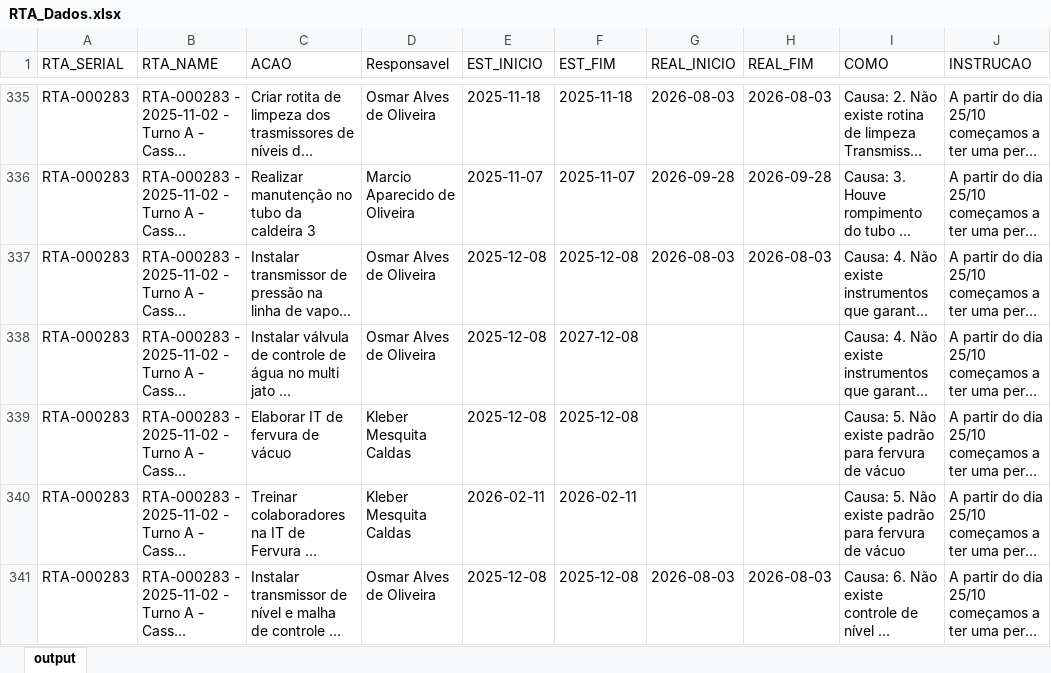
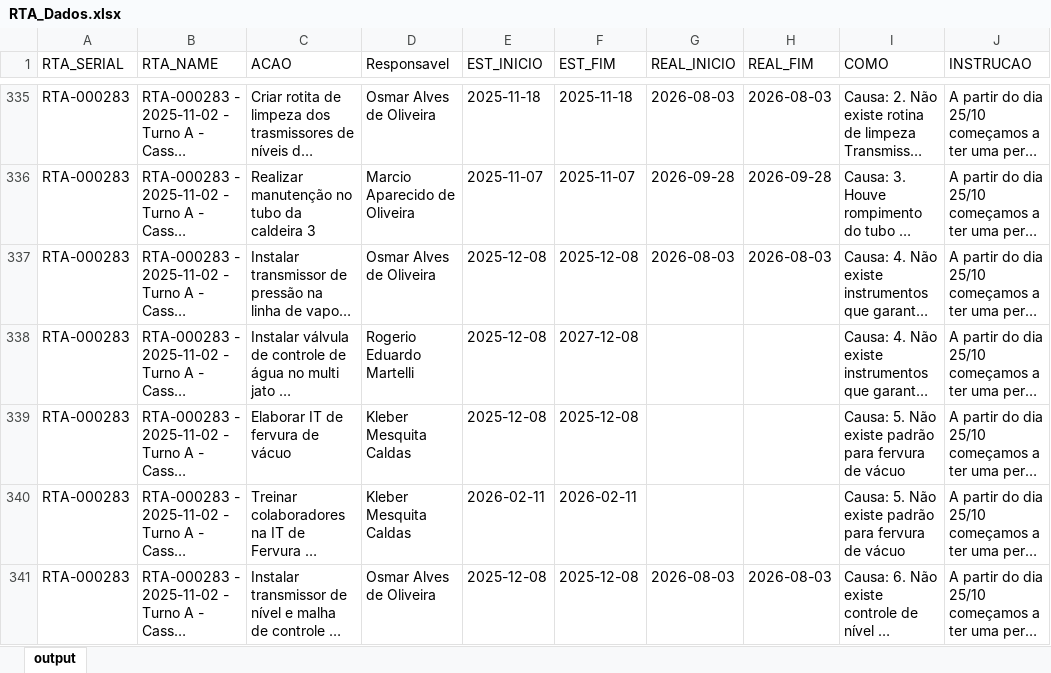
Before and after one commit to raulgribeiro/RTA-Dashboard, an Excel workbook: downloads/RTA_Dados.xlsx, sheet output, drawn as a sheet; only a part is shown, gaps mark what is left out; long unchanged cells end in …; values as stored, in another font and other column widths than the file's, no borders; the diff covers the shown part only; the diff names each change by its address in the sheet, - before the commit and + after, or states it on an @@ line.

```diff
--- a/downloads/RTA_Dados.xlsx (sheet output)
+++ b/downloads/RTA_Dados.xlsx (sheet output)
-D338 (Responsavel): Osmar Alves de Oliveira
+D338 (Responsavel): Rogerio Eduardo Martelli
```
Also changed, not shown: 12 edited cells elsewhere in this sheet, downloads/RTA_Unidade.xlsx, 2 other files.
